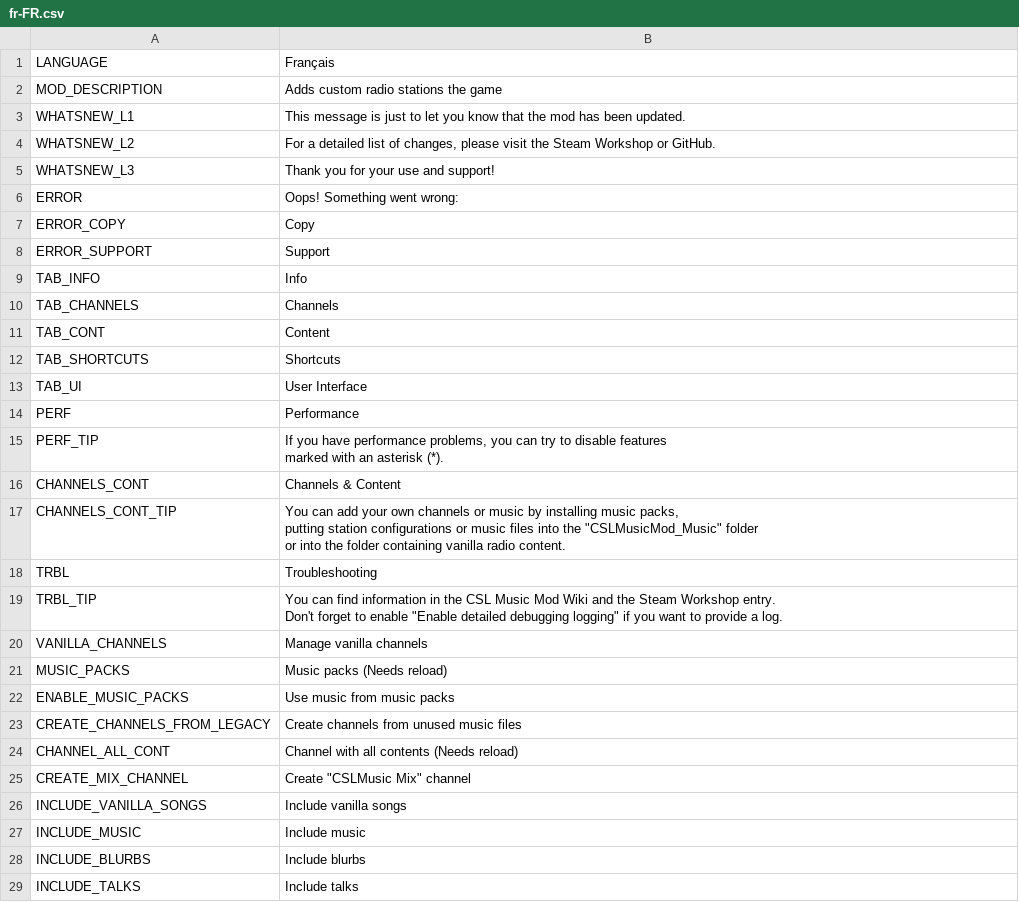
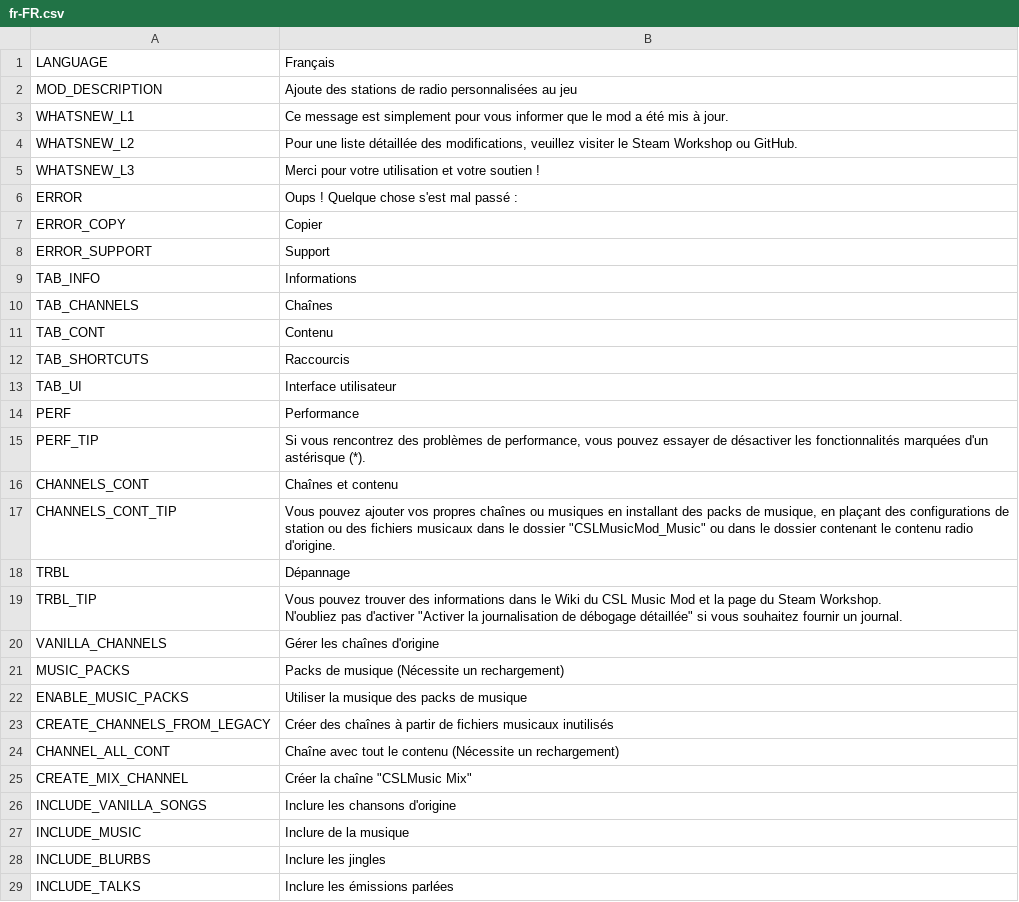
Before and after one commit to will258012/CSLMusicModRevisited, a CSV file: CSLMusicMod/Translations/fr-FR.csv, drawn as a sheet; only a part is shown; the diff covers the shown part only.

Commit message:
New translations en-en.csv (French)

```diff
--- a/CSLMusicMod/Translations/fr-FR.csv
+++ b/CSLMusicMod/Translations/fr-FR.csv
@@ -1,33 +1,30 @@
 "LANGUAGE","Français",""
-"MOD_DESCRIPTION","Adds custom radio stations the game",""
-"WHATSNEW_L1","This message is just to let you know that the mod has been updated.",""
-"WHATSNEW_L2","For a detailed list of changes, please visit the Steam Workshop or GitHub.",""
-"WHATSNEW_L3","Thank you for your use and support!",""
-"ERROR","Oops! Something went wrong:",""
-"ERROR_COPY","Copy",""
+"MOD_DESCRIPTION","Ajoute des stations de radio personnalisées au jeu",""
+"WHATSNEW_L1","Ce message est simplement pour vous informer que le mod a été mis à jour.",""
+"WHATSNEW_L2","Pour une liste détaillée des modifications, veuillez visiter le Steam Workshop ou GitHub.",""
+"WHATSNEW_L3","Merci pour votre utilisation et votre soutien !",""
+"ERROR","Oups ! Quelque chose s'est mal passé :",""
+"ERROR_COPY","Copier",""
 "ERROR_SUPPORT","Support",""
-"TAB_INFO","Info",""
-"TAB_CHANNELS","Channels",""
-"TAB_CONT","Content",""
-"TAB_SHORTCUTS","Shortcuts",""
-"TAB_UI","User Interface",""
+"TAB_INFO","Informations",""
+"TAB_CHANNELS","Chaînes",""
+"TAB_CONT","Contenu",""
+"TAB_SHORTCUTS","Raccourcis",""
+"TAB_UI","Interface utilisateur",""
 "PERF","Performance",""
-"PERF_TIP","If you have performance problems, you can try to disable features
-marked with an asterisk (*).",""
-"CHANNELS_CONT","Channels & Content",""
-"CHANNELS_CONT_TIP","You can add your own channels or music by installing music packs,
-putting station configurations or music files into the ""CSLMusicMod_Music"" folder
-or into the folder containing vanilla radio content.",""
-"TRBL","Troubleshooting",""
-"TRBL_TIP","You can find information in the CSL Music Mod Wiki and the Steam Workshop entry.
-Don't forget to enable ""Enable detailed debugging logging"" if you want to provide a log.",""
-"VANILLA_CHANNELS","Manage vanilla channels",""
-"MUSIC_PACKS","Music packs (Needs reload)",""
-"ENABLE_MUSIC_PACKS","Use music from music packs",""
-"CREATE_CHANNELS_FROM_LEGACY","Create channels from unused music files",""
-"CHANNEL_ALL_CONT","Channel with all contents (Needs reload)",""
-"CREATE_MIX_CHANNEL","Create ""CSLMusic Mix"" channel",""
-"INCLUDE_VANILLA_SONGS","Include vanilla songs",""
-"INCLUDE_MUSIC","Include music",""
-"INCLUDE_BLURBS","Include blurbs",""
-"INCLUDE_TALKS","Include talks",""
+"PERF_TIP","Si vous rencontrez des problèmes de performance, vous pouvez essayer de désactiver les fonctionnalités marquées d'un astérisque (*).",""
+"CHANNELS_CONT","Chaînes et contenu",""
+"CHANNELS_CONT_TIP","Vous pouvez ajouter vos propres chaînes ou musiques en installant des packs de musique, en plaçant des configurations de station ou des fichiers musicaux dans le dossier ""CSLMusicMod_Music"" ou dans le dossier contenant le contenu radio d'origine.",""
+"TRBL","Dépannage",""
+"TRBL_TIP","Vous pouvez trouver des informations dans le Wiki du CSL Music Mod et la page du Steam Workshop.
+N'oubliez pas d'activer ""Activer la journalisation de débogage détaillée"" si vous souhaitez fournir un journal.",""
+"VANILLA_CHANNELS","Gérer les chaînes d'origine",""
+"MUSIC_PACKS","Packs de musique (Nécessite un rechargement)",""
+"ENABLE_MUSIC_PACKS","Utiliser la musique des packs de musique",""
+"CREATE_CHANNELS_FROM_LEGACY","Créer des chaînes à partir de fichiers musicaux inutilisés",""
+"CHANNEL_ALL_CONT","Chaîne avec tout le contenu (Nécessite un rechargement)",""
+"CREATE_MIX_CHANNEL","Créer la chaîne ""CSLMusic Mix""",""
+"INCLUDE_VANILLA_SONGS","Inclure les chansons d'origine",""
+"INCLUDE_MUSIC","Inclure de la musique",""
+"INCLUDE_BLURBS","Inclure les jingles",""
+"INCLUDE_TALKS","Inclure les émissions parlées",""
```
Also changed, not shown: 32 edited cells elsewhere in this file.
